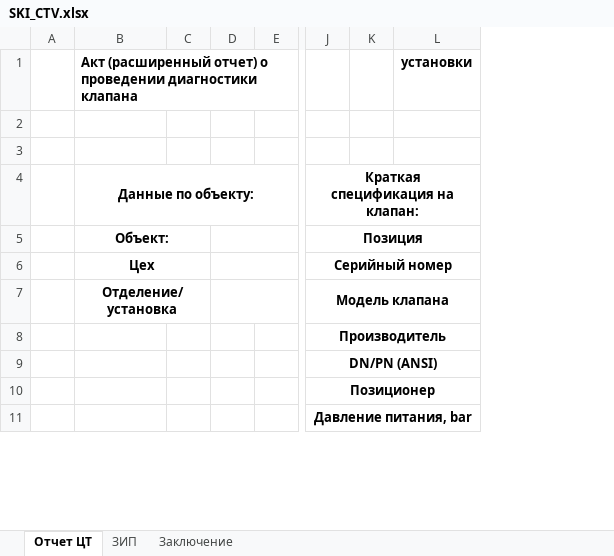
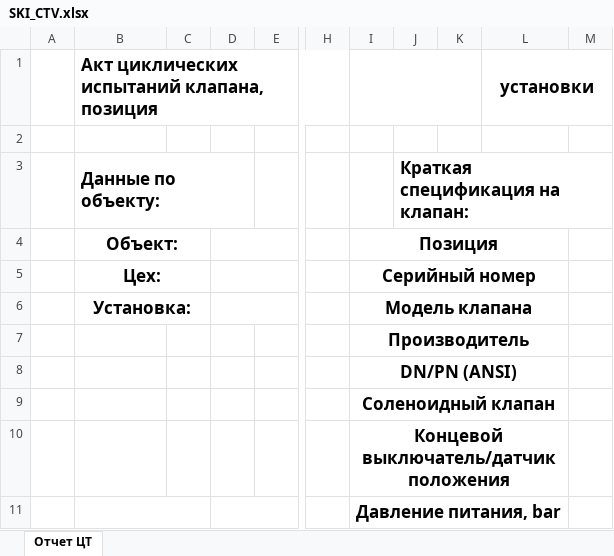
Before and after one commit to Rekvim/MpiSki, an Excel workbook: Reports/SKI_CTV.xlsx, sheet Отчет ЦТ, drawn as a sheet; only a part is shown, gaps mark what is left out; values as stored, in another font and other column widths than the file's, no borders; removed rows and columns are numbered as before the commit, all else as after; rows hold the shown columns only; the diff covers the shown part only; the diff names each change by its address in the sheet, - before the commit and + after, or states it on an @@ line.

```diff
--- a/Reports/SKI_CTV.xlsx (sheet Отчет ЦТ)
+++ b/Reports/SKI_CTV.xlsx (sheet Отчет ЦТ)
-sheet tab: ЗИП
-sheet tab: Заключение
-column A, empty
+column A, empty
-column E, empty
+column E, empty
+column H, empty
-column K, empty
+column J, row 3: Краткая спецификация на клапан:
+column K, empty
+column M, empty
-B1: Акт (расширенный отчет) о проведении диагностики клапана
+B1: Акт циклических испытаний клапана, позиция
@@ B1 text size: larger @@
+I1:K1 merged
@@ L1 text size: larger @@
+L1:M1 merged
-row 3: (empty)
@@ B3:B6 text size: larger @@
-B3 alignment: center
+B3 alignment: left
-B4:G4 merged
+B3:D3 merged
-I3: Краткая спецификация на клапан:
+I3: (empty)
-J4:L4 merged
@@ I4:I9 text size: larger @@
-B5: Цех
+B5: Цех:
-B6: Отделение/установка
+B6: Установка:
-I9: Позиционер
+I9: Соленоидный клапан
+row 10:  |  |  |  |  |  | Концевой выключатель/датчик положения
+B11:C11 merged
+D11:G11 merged
@@ I11 text size: larger @@
```
Also changed, not shown: 18 added rows, 35 removed rows, 2 removed columns, 2 edited cells, cell formats and merged cells elsewhere in this sheet, Reports/SKI_BTCV.xlsx, Reports/SKI_BTSV.xlsx, 7 other files.
